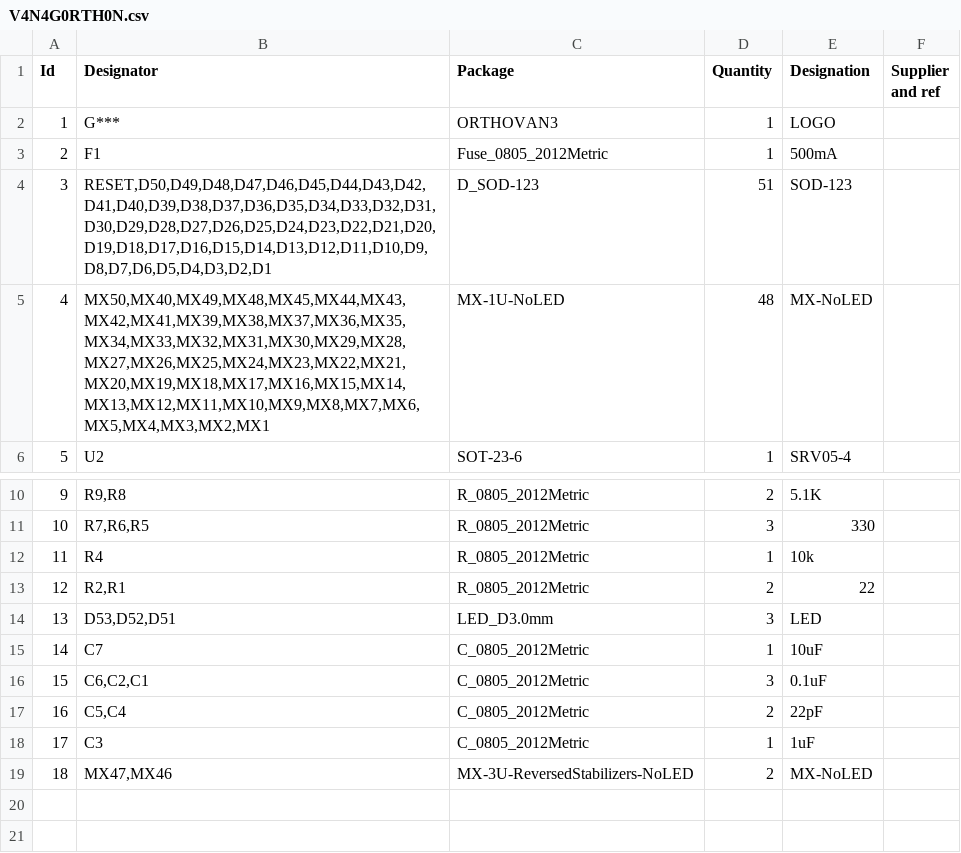
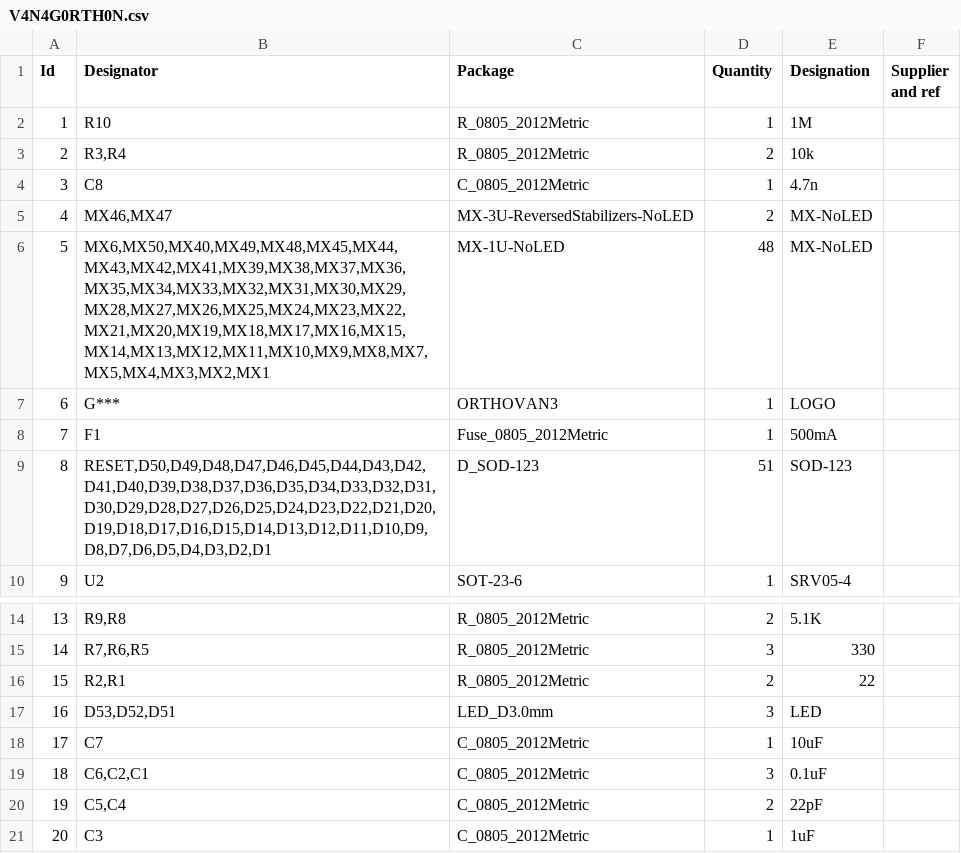
Before and after one commit to jpuerto96/V4N4G0RTH0N, a CSV file: V4N4G0RTH0N.csv, drawn as a sheet; only a part is shown, gaps mark what is left out; removed rows and columns are numbered as before the commit, all else as after; the diff names each change by its address in the sheet, - before the commit and + after, or states it on an @@ line.

```diff
--- a/V4N4G0RTH0N.csv
+++ b/V4N4G0RTH0N.csv
+row 2: 1 | R10 | R_0805_2012Metric | 1 | 1M
+row 3: 2 | R3,R4 | R_0805_2012Metric | 2 | 10k
+row 4: 3 | C8 | C_0805_2012Metric | 1 | 4.7n
+row 5: 4 | MX46,MX47 | MX-3U-ReversedStabilizers-NoLED | 2 | MX-NoLED
+row 6: 5 | MX6,MX50,MX40,MX49,MX48,MX45,MX44,MX43,MX42,MX41,MX39,MX38,MX37,MX36,MX35,MX34,MX33,MX32,MX31,MX30,MX29,MX28,MX27,MX26,MX25,MX24,MX23,MX22,MX21,MX20,MX19,MX18,MX17,MX16,MX15,MX14,MX13,MX12,MX11,MX10,MX9,MX8,MX7,MX5,MX4,MX3,MX2,MX1 | MX-1U-NoLED | 48 | MX-NoLED
@@ column A (Id) renumbered between rows 7 and 21 @@
-row 5: 4 | MX50,MX40,MX49,MX48,MX45,MX44,MX43,MX42,MX41,MX39,MX38,MX37,MX36,MX35,MX34,MX33,MX32,MX31,MX30,MX29,MX28,MX27,MX26,MX25,MX24,MX23,MX22,MX21,MX20,MX19,MX18,MX17,MX16,MX15,MX14,MX13,MX12,MX11,MX10,MX9,MX8,MX7,MX6,MX5,MX4,MX3,MX2,MX1 | MX-1U-NoLED | 48 | MX-NoLED
-row 12: 11 | R4 | R_0805_2012Metric | 1 | 10k
-row 19: 18 | MX47,MX46 | MX-3U-ReversedStabilizers-NoLED | 2 | MX-NoLED
```
Also changed, not shown: 16 other files.
